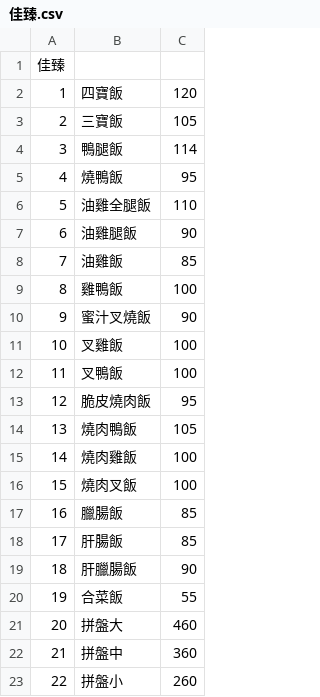
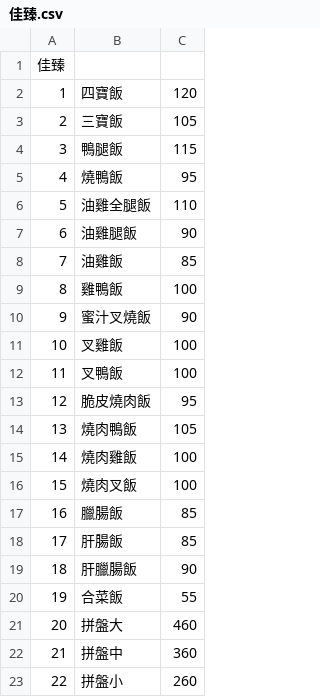
Before and after one commit to B0644144/line_bot, a CSV file: data/restaurant/佳臻.csv, drawn as a sheet.

Commit message:
renew

```diff
--- a/data/restaurant/佳臻.csv
+++ b/data/restaurant/佳臻.csv
@@ -3,3 +3,3 @@
 2,三寶飯,105
-3,鴨腿飯,114
+3,鴨腿飯,115
 4,燒鴨飯,95
```
